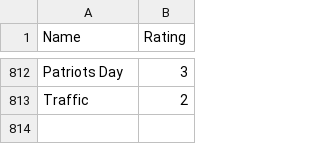
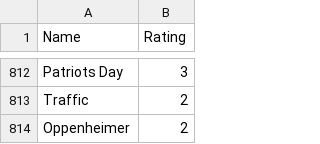
Before and after one commit to tnoel999888/movie-list, a CSV file: _data/movie-ratings.csv, drawn as a sheet; only a part is shown, gaps mark what is left out; the diff names each change by its address in the sheet, - before the commit and + after, or states it on an @@ line.

Commit message:
Update movie-ratings.csv

```diff
--- a/_data/movie-ratings.csv
+++ b/_data/movie-ratings.csv
+row 814: Oppenheimer | 2
```
